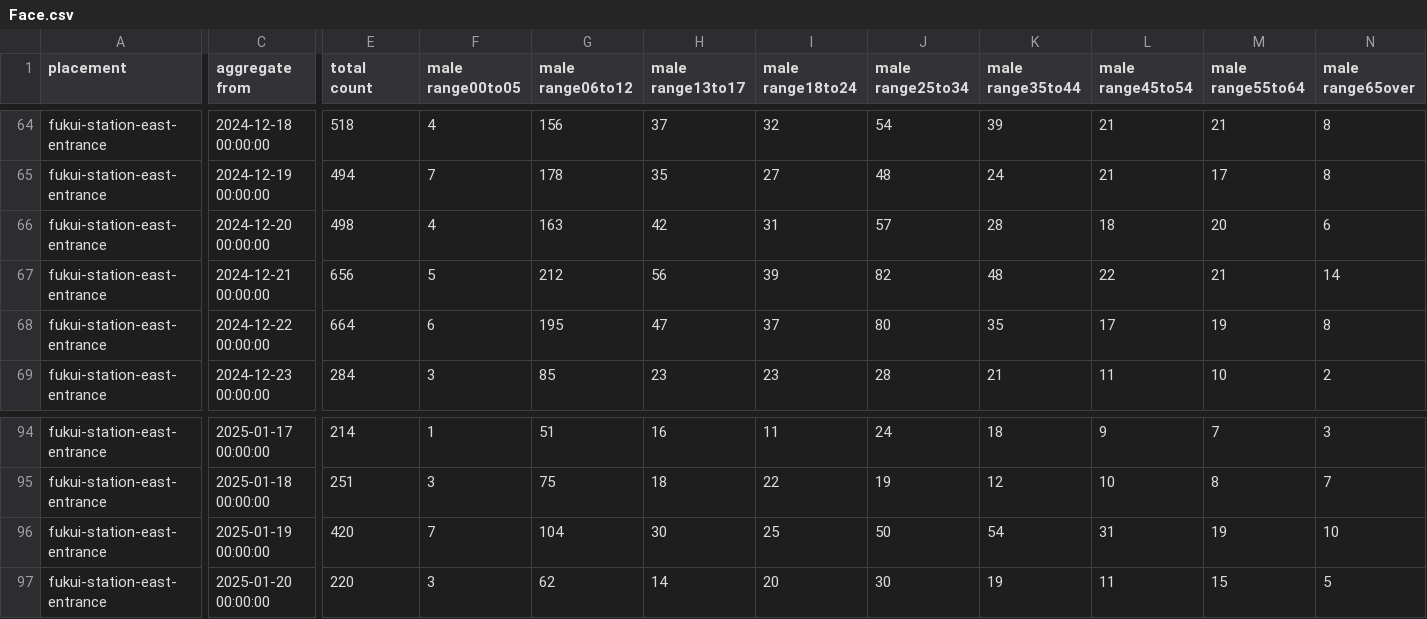
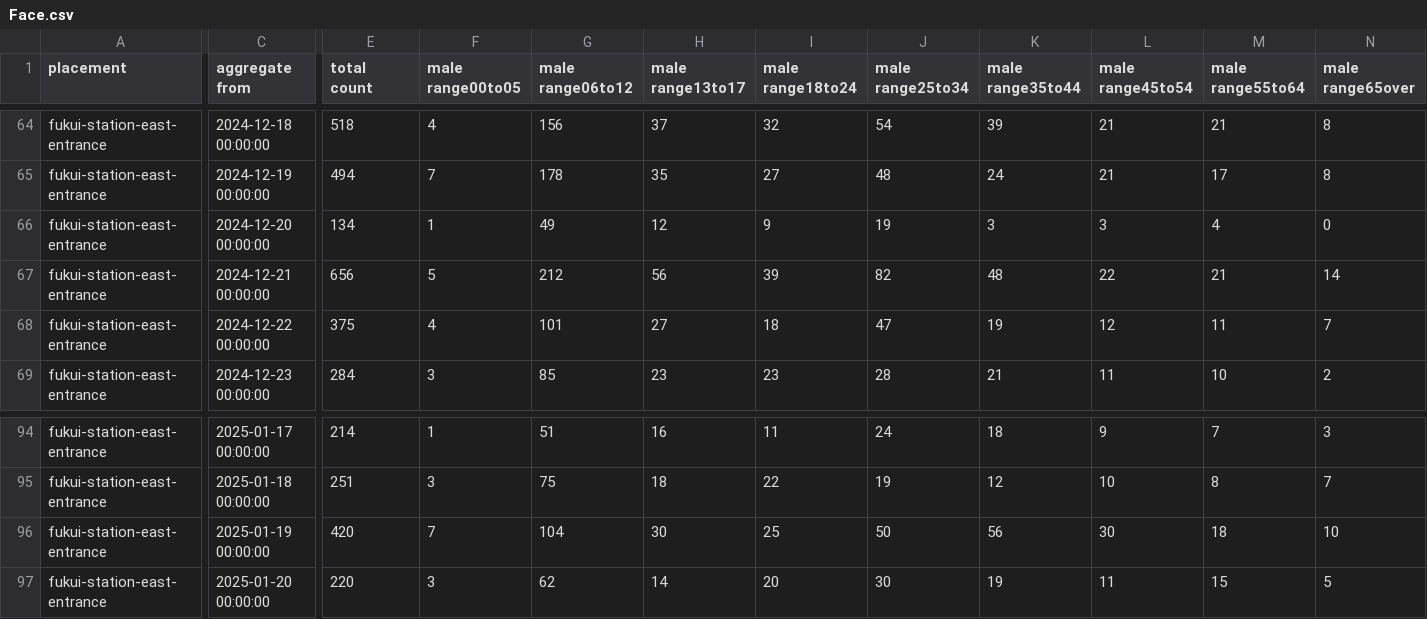
Before and after one commit to code4fukui/fukui-kanko-people-flow-visualization, a CSV file: packages/whole/public/fukui-station-east-entrance/Face.csv, drawn as a sheet; only a part is shown, gaps mark what is left out; the diff covers the shown part only; the diff names each change by its address in the sheet, - before the commit and + after, or states it on an @@ line.

```diff
--- a/packages/whole/public/fukui-station-east-entrance/Face.csv
+++ b/packages/whole/public/fukui-station-east-entrance/Face.csv
-E66 (total count): 498
+E66 (total count): 134
-F66 (male range00to05): 4
+F66 (male range00to05): 1
-G66 (male range06to12): 163
+G66 (male range06to12): 49
-H66 (male range13to17): 42
+H66 (male range13to17): 12
-I66 (male range18to24): 31
+I66 (male range18to24): 9
-J66 (male range25to34): 57
+J66 (male range25to34): 19
-K66 (male range35to44): 28
+K66 (male range35to44): 3
-L66 (male range45to54): 18
+L66 (male range45to54): 3
-M66 (male range55to64): 20
+M66 (male range55to64): 4
-N66 (male range65over): 6
+N66 (male range65over): 0
-E68 (total count): 664
+E68 (total count): 375
-F68 (male range00to05): 6
+F68 (male range00to05): 4
-G68 (male range06to12): 195
+G68 (male range06to12): 101
-H68 (male range13to17): 47
+H68 (male range13to17): 27
-I68 (male range18to24): 37
+I68 (male range18to24): 18
-J68 (male range25to34): 80
+J68 (male range25to34): 47
-K68 (male range35to44): 35
+K68 (male range35to44): 19
-L68 (male range45to54): 17
+L68 (male range45to54): 12
-M68 (male range55to64): 19
+M68 (male range55to64): 11
-N68 (male range65over): 8
+N68 (male range65over): 7
-K96 (male range35to44): 54
+K96 (male range35to44): 56
-L96 (male range45to54): 31
+L96 (male range45to54): 30
-M96 (male range55to64): 19
+M96 (male range55to64): 18
```
Also changed, not shown: 24 edited cells elsewhere in this file, packages/whole/public/fukui-station-east-entrance/Person.csv, packages/whole/public/rainbow-line-parking-lot-1-gate/Face.csv, 5 other files.
